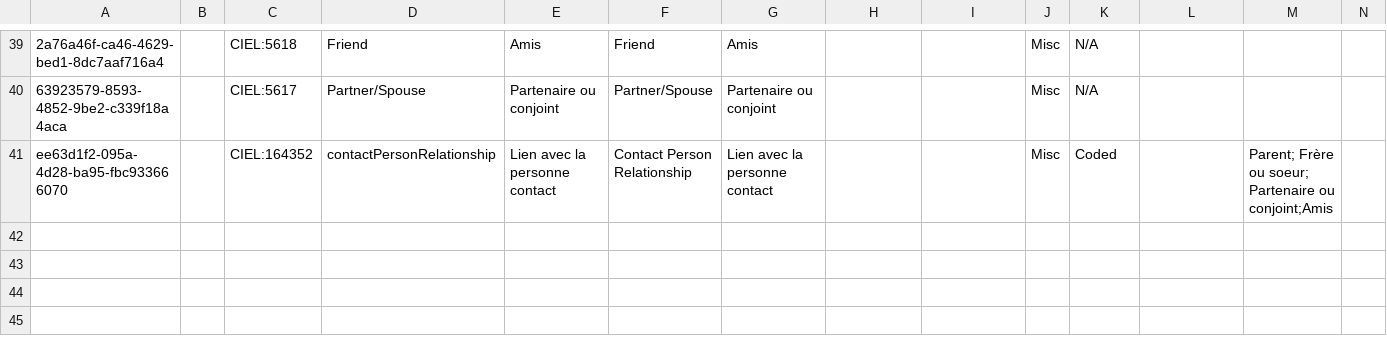
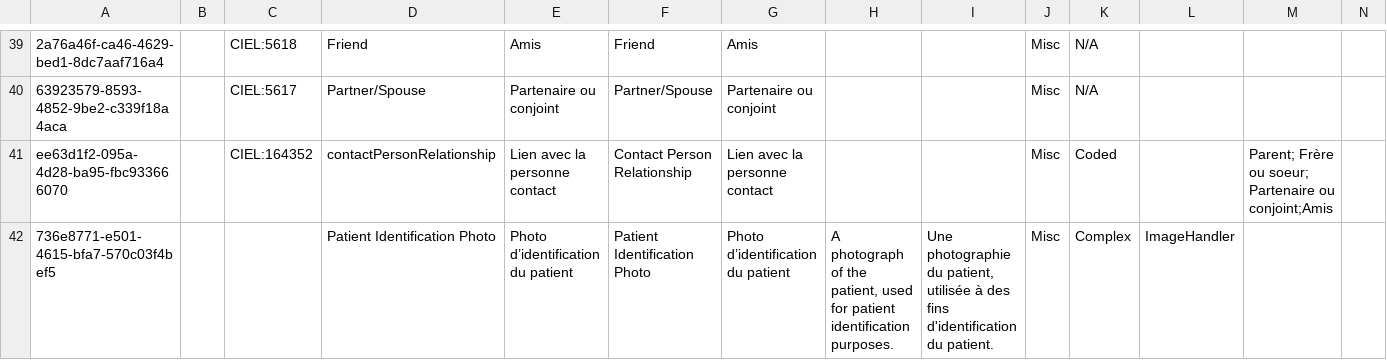
Before and after one commit to mekomsolutions/ozone-haiti, a CSV file: configs/openmrs/initializer_config/concepts/registration.csv, drawn as a sheet; only a part is shown, gaps mark what is left out; rows hold the shown columns only; the diff names each change by its address in the sheet, - before the commit and + after, or states it on an @@ line.

Commit message:
HSC-313: Ensured successful loading of configurations.

```diff
--- a/configs/openmrs/initializer_config/concepts/registration.csv
+++ b/configs/openmrs/initializer_config/concepts/registration.csv
+row 42: 736e8771-e501-4615-bfa7-570c03f4bef5 |  |  | Patient Identification Photo | Photo d’identification du patient | Patient Identification Photo | Photo d’identification du patient | A photograph of the patient, used for patient identification purposes. | Une photographie du patient, utilisée à des fins d'identification du patient. | Misc | Complex | ImageHandler
```
Also changed, not shown: configs/openmrs/initializer_config/concepts/commons.csv, configs/openmrs/initializer_config/concepts/nutrition.csv, 10 other files.
